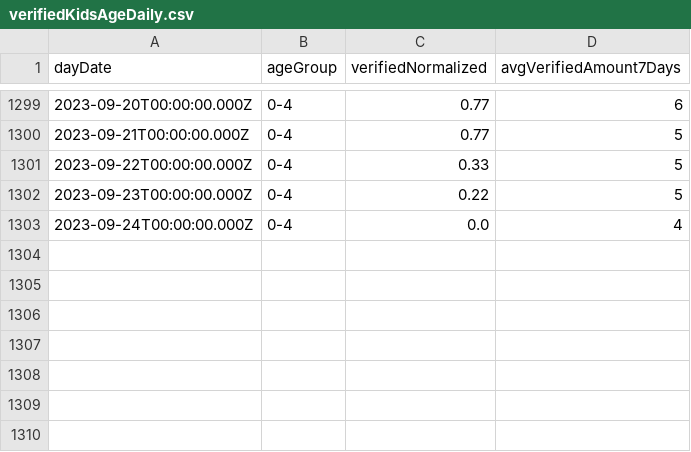
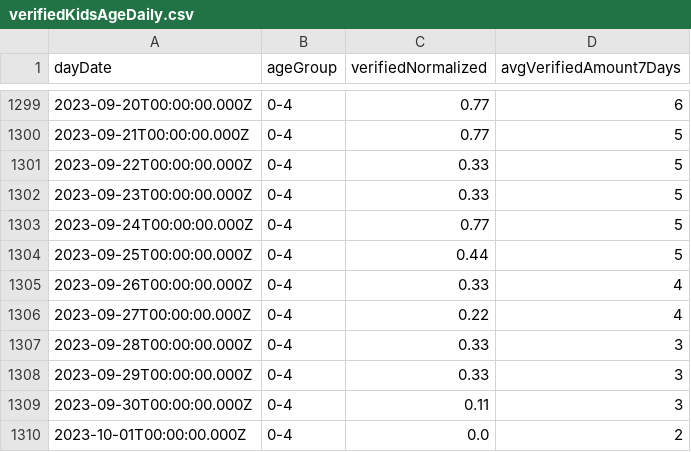
Before and after one commit to yuval-harpaz/covid-19-israel-matlab, a CSV file: data/Israel/verifiedKidsAgeDaily.csv, drawn as a sheet; only a part is shown, gaps mark what is left out.

```diff
--- a/data/Israel/verifiedKidsAgeDaily.csv
+++ b/data/Israel/verifiedKidsAgeDaily.csv
@@ -1301,3 +1301,10 @@ dayDate,ageGroup,verifiedNormalized,avgVerifiedAmount7Days
 2023-09-22T00:00:00.000Z,0-4,0.33,5
-2023-09-23T00:00:00.000Z,0-4,0.22,5
-2023-09-24T00:00:00.000Z,0-4,0.0,4
+2023-09-23T00:00:00.000Z,0-4,0.33,5
+2023-09-24T00:00:00.000Z,0-4,0.77,5
+2023-09-25T00:00:00.000Z,0-4,0.44,5
+2023-09-26T00:00:00.000Z,0-4,0.33,4
+2023-09-27T00:00:00.000Z,0-4,0.22,4
+2023-09-28T00:00:00.000Z,0-4,0.33,3
+2023-09-29T00:00:00.000Z,0-4,0.33,3
+2023-09-30T00:00:00.000Z,0-4,0.11,3
+2023-10-01T00:00:00.000Z,0-4,0.0,2
```
Also changed, not shown: data/Israel/SeriousVaccinationStatusDaily.csv, data/Israel/deadPatientsPerDate.csv, 2 other files.
